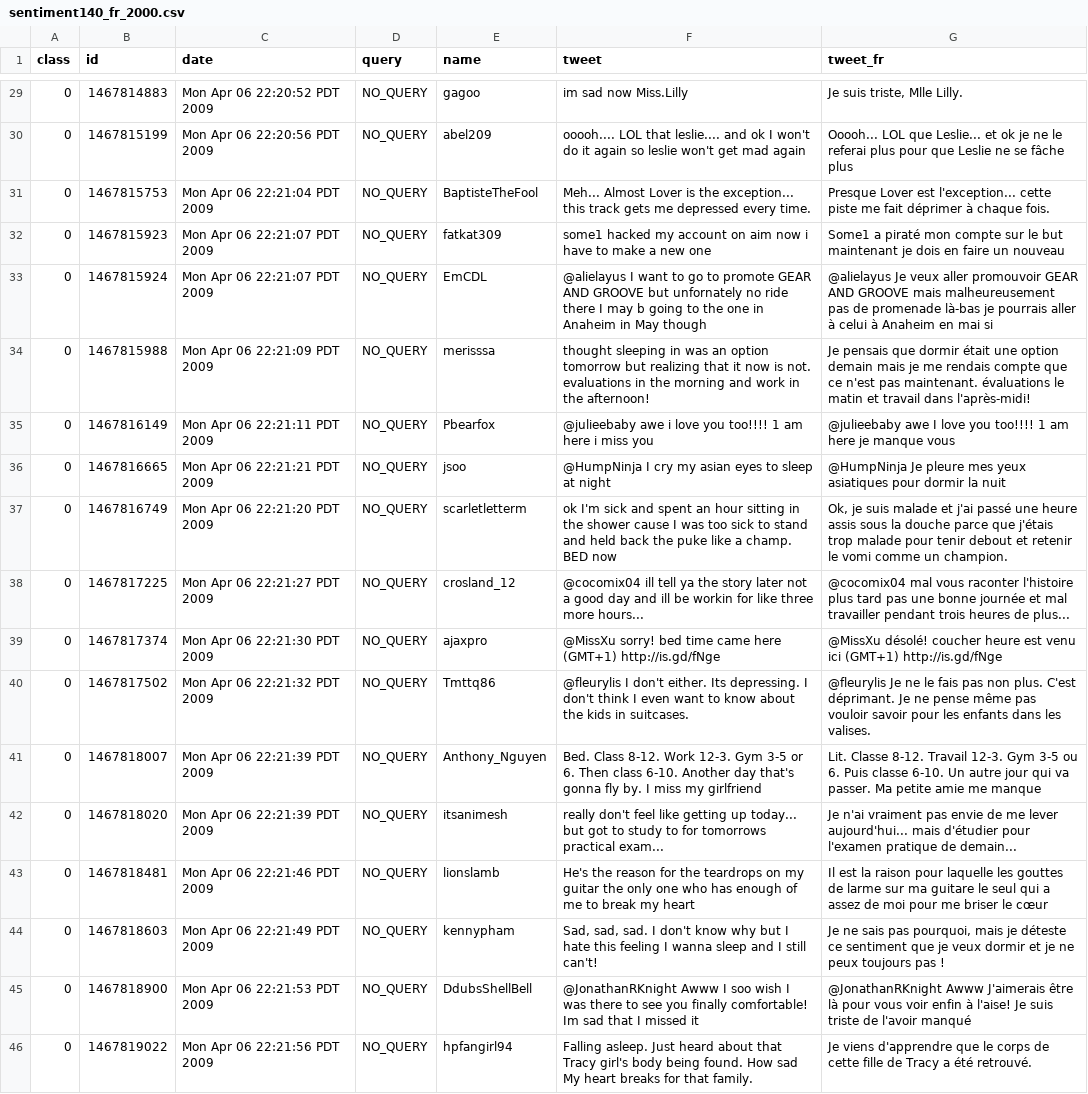
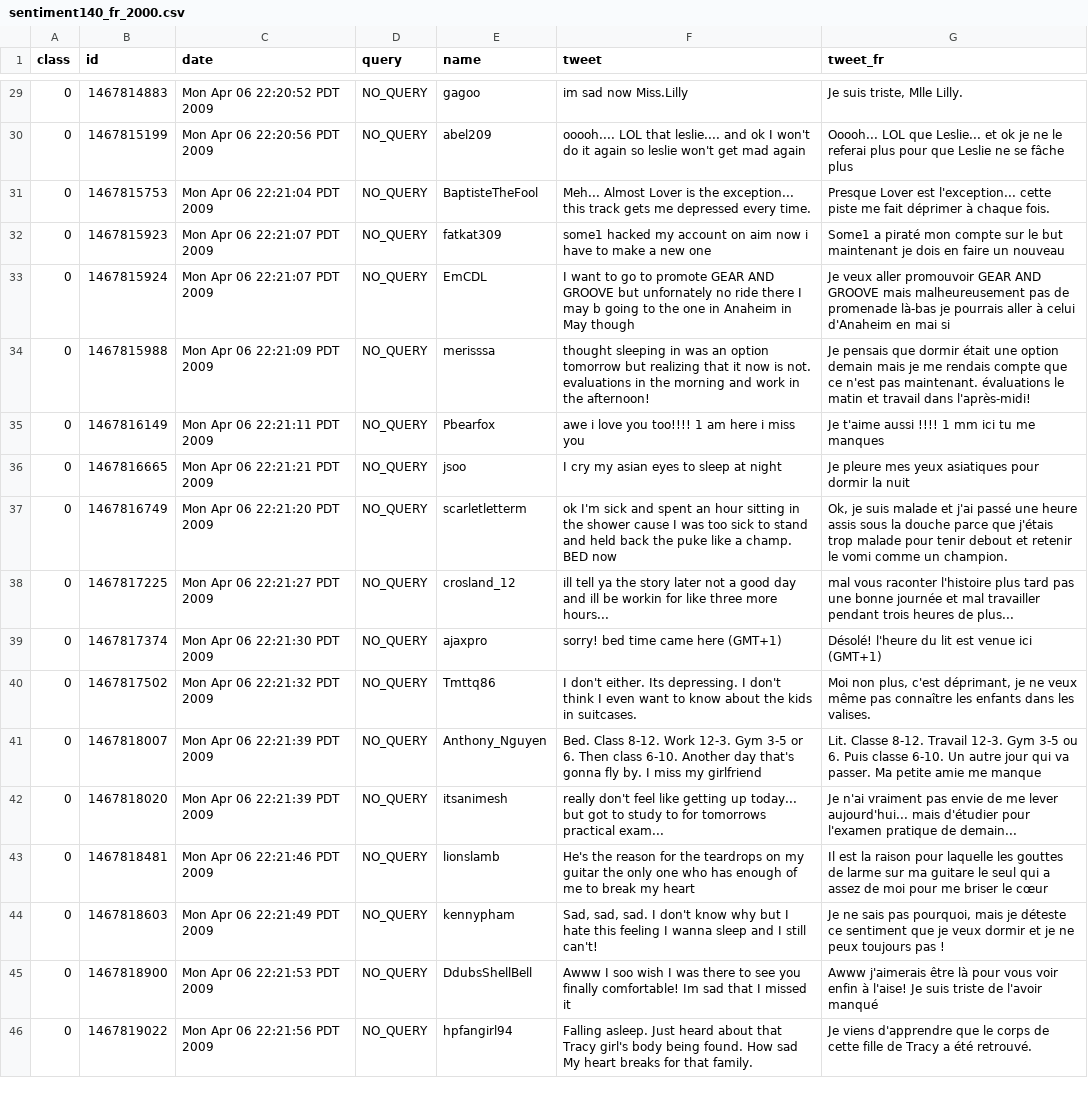
Before and after one commit to GuillaumeDeSaintEtienne/LEIA, a CSV file: sentiment140_fr_2000.csv, drawn as a sheet; only a part is shown, gaps mark what is left out; the diff covers the shown part only.

```diff
--- a/sentiment140_fr_2000.csv
+++ b/sentiment140_fr_2000.csv
@@ -32,2 +32,2 @@ class,id,date,query,name,tweet,tweet_fr
 0,1467815923,Mon Apr 06 22:21:07 PDT 2009,NO_QUERY,fatkat309,some1 hacked my account on aim  now i have to make a new one,Some1 a piraté mon compte sur le but maintenant je dois en faire un nouveau
-0,1467815924,Mon Apr 06 22:21:07 PDT 2009,NO_QUERY,EmCDL,@alielayus I want to go to promote GEAR AND GROOVE but unfornately no ride there  I may b going to the one in Anaheim in May though,@alielayus Je veux aller promouvoir GEAR AND GROOVE mais malheureusement pas de promenade là-bas je pourrais aller à celui à Anaheim en mai si
+0,1467815924,Mon Apr 06 22:21:07 PDT 2009,NO_QUERY,EmCDL,I want to go to promote GEAR AND GROOVE but unfornately no ride there  I may b going to the one in Anaheim in May though,Je veux aller promouvoir GEAR AND GROOVE mais malheureusement pas de promenade là-bas je pourrais aller à celui d'Anaheim en mai si
@@ -35,2 +35,2 @@ class,id,date,query,name,tweet,tweet_fr
-0,1467816149,Mon Apr 06 22:21:11 PDT 2009,NO_QUERY,Pbearfox,@julieebaby awe i love you too!!!! 1 am here  i miss you,@julieebaby awe I love you too!!!! 1 am here je manque vous
-0,1467816665,Mon Apr 06 22:21:21 PDT 2009,NO_QUERY,jsoo,@HumpNinja I cry my asian eyes to sleep at night ,@HumpNinja Je pleure mes yeux asiatiques pour dormir la nuit
+0,1467816149,Mon Apr 06 22:21:11 PDT 2009,NO_QUERY,Pbearfox,awe i love you too!!!! 1 am here  i miss you,Je t'aime aussi !!!! 1 mm ici tu me manques
+0,1467816665,Mon Apr 06 22:21:21 PDT 2009,NO_QUERY,jsoo,I cry my asian eyes to sleep at night,Je pleure mes yeux asiatiques pour dormir la nuit
@@ -38,3 +38,3 @@ class,id,date,query,name,tweet,tweet_fr
-0,1467817225,Mon Apr 06 22:21:27 PDT 2009,NO_QUERY,crosland_12,@cocomix04 ill tell ya the story later  not a good day and ill be workin for like three more hours...,@cocomix04 mal vous raconter l'histoire plus tard pas une bonne journée et mal travailler pendant trois heures de plus...
-0,1467817374,Mon Apr 06 22:21:30 PDT 2009,NO_QUERY,ajaxpro,@MissXu sorry! bed time came here (GMT+1)   http://is.gd/fNge,@MissXu désolé! coucher heure est venu ici (GMT+1) http://is.gd/fNge
-0,1467817502,Mon Apr 06 22:21:32 PDT 2009,NO_QUERY,Tmttq86,@fleurylis I don't either. Its depressing. I don't think I even want to know about the kids in suitcases. ,@fleurylis Je ne le fais pas non plus. C'est déprimant. Je ne pense même pas vouloir savoir pour les enfants dans les valises.
+0,1467817225,Mon Apr 06 22:21:27 PDT 2009,NO_QUERY,crosland_12,ill tell ya the story later  not a good day and ill be workin for like three more hours...,mal vous raconter l'histoire plus tard pas une bonne journée et mal travailler pendant trois heures de plus...
+0,1467817374,Mon Apr 06 22:21:30 PDT 2009,NO_QUERY,ajaxpro,sorry! bed time came here (GMT+1),Désolé! l'heure du lit est venue ici (GMT+1)
+0,1467817502,Mon Apr 06 22:21:32 PDT 2009,NO_QUERY,Tmttq86,I don't either. Its depressing. I don't think I even want to know about the kids in suitcases.,"Moi non plus, c'est déprimant, je ne veux même pas connaître les enfants dans les valises."
@@ -44,3 +44,3 @@ class,id,date,query,name,tweet,tweet_fr
 0,1467818603,Mon Apr 06 22:21:49 PDT 2009,NO_QUERY,kennypham,"Sad, sad, sad. I don't know why but I hate this feeling  I wanna sleep and I still can't!","Je ne sais pas pourquoi, mais je déteste ce sentiment que je veux dormir et je ne peux toujours pas !"
-0,1467818900,Mon Apr 06 22:21:53 PDT 2009,NO_QUERY,DdubsShellBell,@JonathanRKnight Awww I soo wish I was there to see you finally comfortable! Im sad that I missed it ,@JonathanRKnight Awww J'aimerais être là pour vous voir enfin à l'aise! Je suis triste de l'avoir manqué
+0,1467818900,Mon Apr 06 22:21:53 PDT 2009,NO_QUERY,DdubsShellBell,Awww I soo wish I was there to see you finally comfortable! Im sad that I missed it,Awww j'aimerais être là pour vous voir enfin à l'aise! Je suis triste de l'avoir manqué
 0,1467819022,Mon Apr 06 22:21:56 PDT 2009,NO_QUERY,hpfangirl94,Falling asleep. Just heard about that Tracy girl's body being found. How sad  My heart breaks for that family.,Je viens d'apprendre que le corps de cette fille de Tracy a été retrouvé.
```
Also changed, not shown: 76 edited cells elsewhere in this file, 1 other file.
